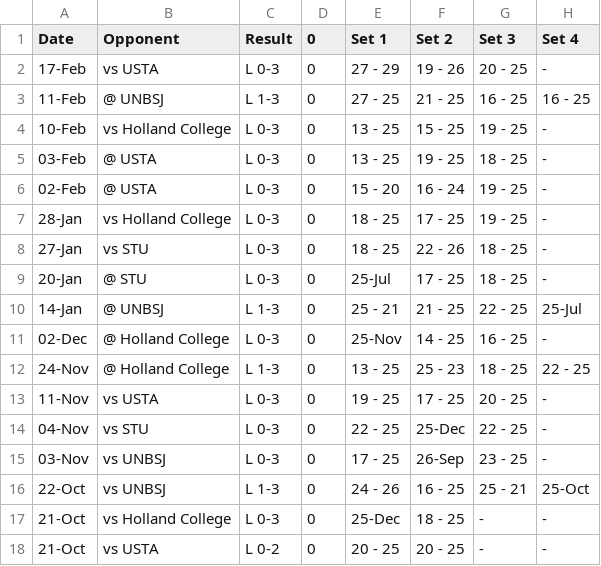
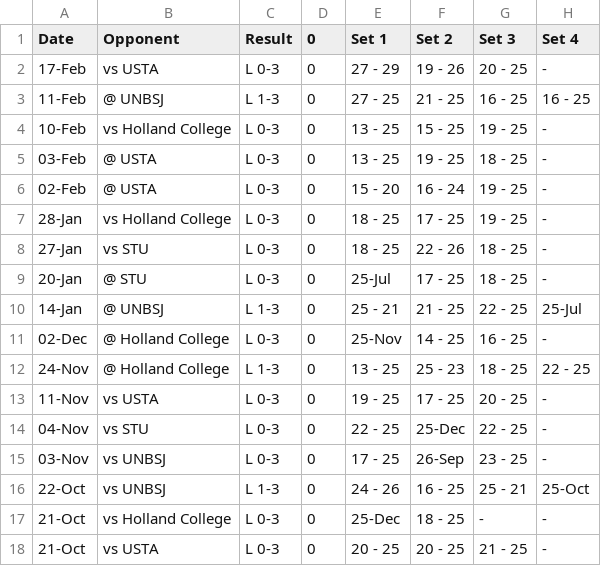
Before and after one commit to TylerDoiron-CDO/CUMVB-Dashboard, a CSV file: data/Match Data/Crandall University's Opponents — 17 Matches — All Athletes — Whole Match — Totals 2023-2024.csv, drawn as a sheet; only a part is shown; the diff names each change by its address in the sheet, - before the commit and + after, or states it on an @@ line.

Commit message:
Update Crandall University's Opponents — 17 Matches — All Athletes — Whole Match — Totals 2023-2024.csv

```diff
--- a/data/Match Data/Crandall University's Opponents — 17 Matches — All Athletes — Whole Match — Totals 2023-2024.csv
+++ b/data/Match Data/Crandall University's Opponents — 17 Matches — All Athletes — Whole Match — Totals 2023-2024.csv
-C18 (Result): L 0-2
+C18 (Result): L 0-3
-G18 (Set 3): -
+G18 (Set 3): 21 - 25
```
